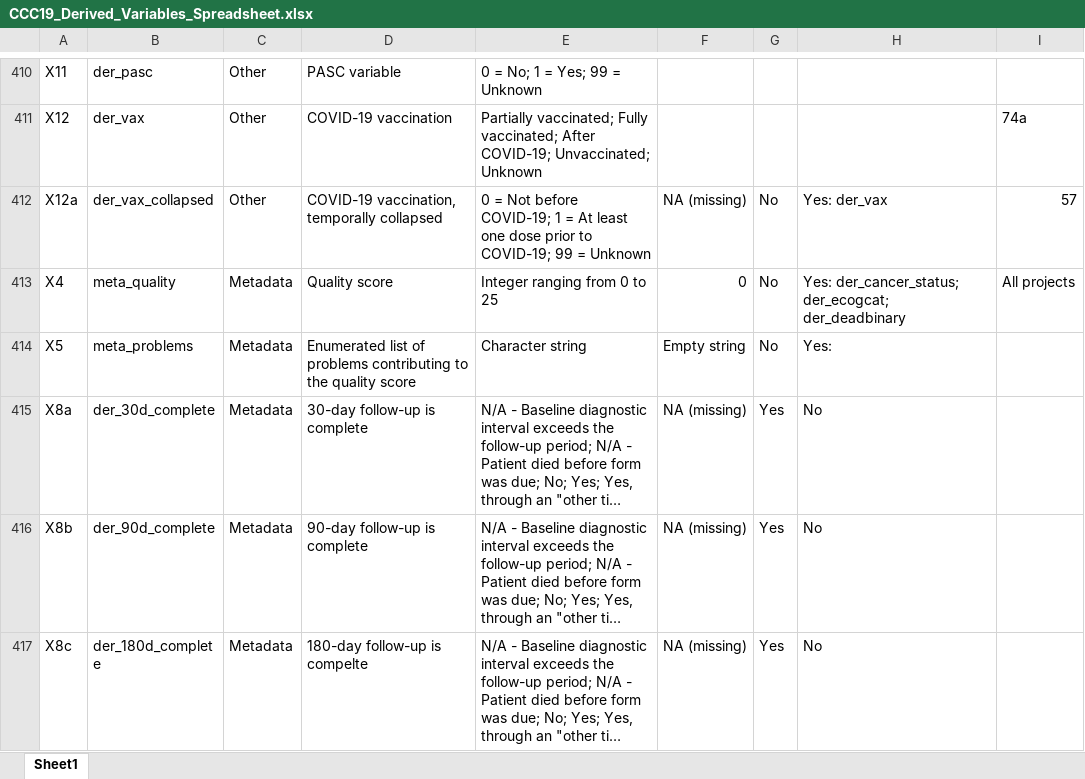
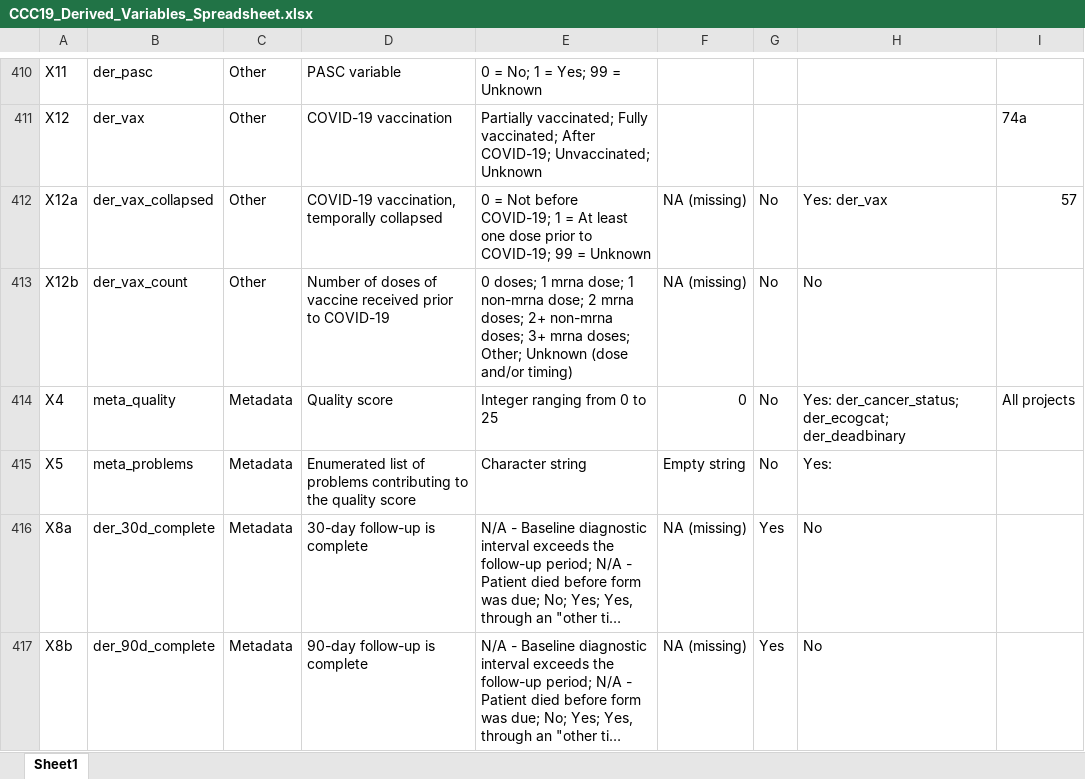
Before and after one commit to covidncancer/CCC19_dictionary, an Excel workbook: CCC19_Derived_Variables_Spreadsheet.xlsx, sheet Sheet1, drawn as a sheet; only a part is shown, gaps mark what is left out; the shorter side is filled out with more unchanged rows; long unchanged cells end in …; values as stored, in another font and other column widths than the file's, no borders; table styles not drawn; the diff names each change by its address in the sheet, - before the commit and + after, or states it on an @@ line.

Commit message:
New vaccine variable with counts

```diff
--- a/CCC19_Derived_Variables_Spreadsheet.xlsx (sheet Sheet1)
+++ b/CCC19_Derived_Variables_Spreadsheet.xlsx (sheet Sheet1)
+row 413: X12b | der_vax_count | Other | Number of doses of vaccine received prior to COVID-19 | 0 doses; 1 mrna dose; 1 non-mrna dose; 2 mrna doses; 2+ non-mrna doses; 3+ mrna doses; Other; Unknown (dose and/or timing) | NA (missing) | No | No
```
Also changed, not shown: 1 other file.
